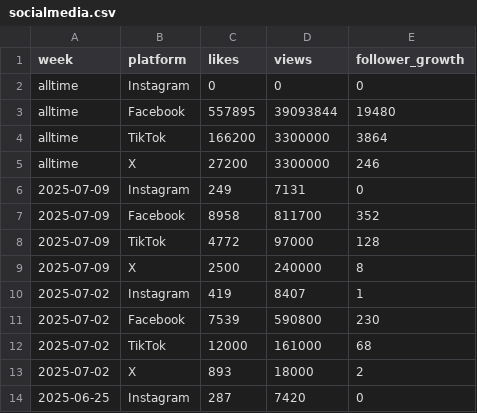
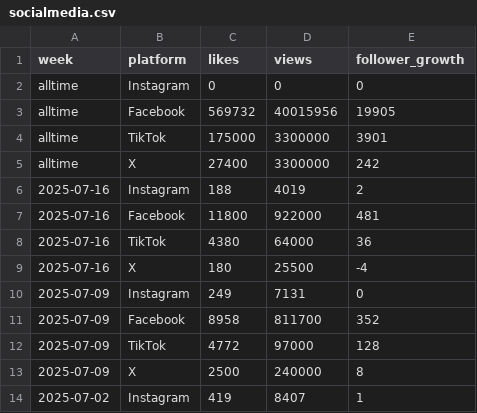
Before and after one commit to mayjspencer/Content-Performance-Dashboard, a CSV file: data/input/socialmedia.csv, drawn as a sheet; only a part is shown; the shorter side is filled out with more unchanged rows.

```diff
--- a/data/input/socialmedia.csv
+++ b/data/input/socialmedia.csv
@@ -2,5 +2,9 @@ week,platform,likes,views,follower_growth
 alltime,Instagram,0,0,0
-alltime,Facebook,557895,39093844,19480
-alltime,TikTok,166200,3300000,3864
-alltime,X,27200,3300000,246
+alltime,Facebook,569732,40015956,19905
+alltime,TikTok,175000,3300000,3901
+alltime,X,27400,3300000,242
+2025-07-16,Instagram,188,4019,2
+2025-07-16,Facebook,11800,922000,481
+2025-07-16,TikTok,4380,64000,36
+2025-07-16,X,180,25500,-4
 2025-07-09,Instagram,249,7131,0
```
Also changed, not shown: data/input/top5.csv.
